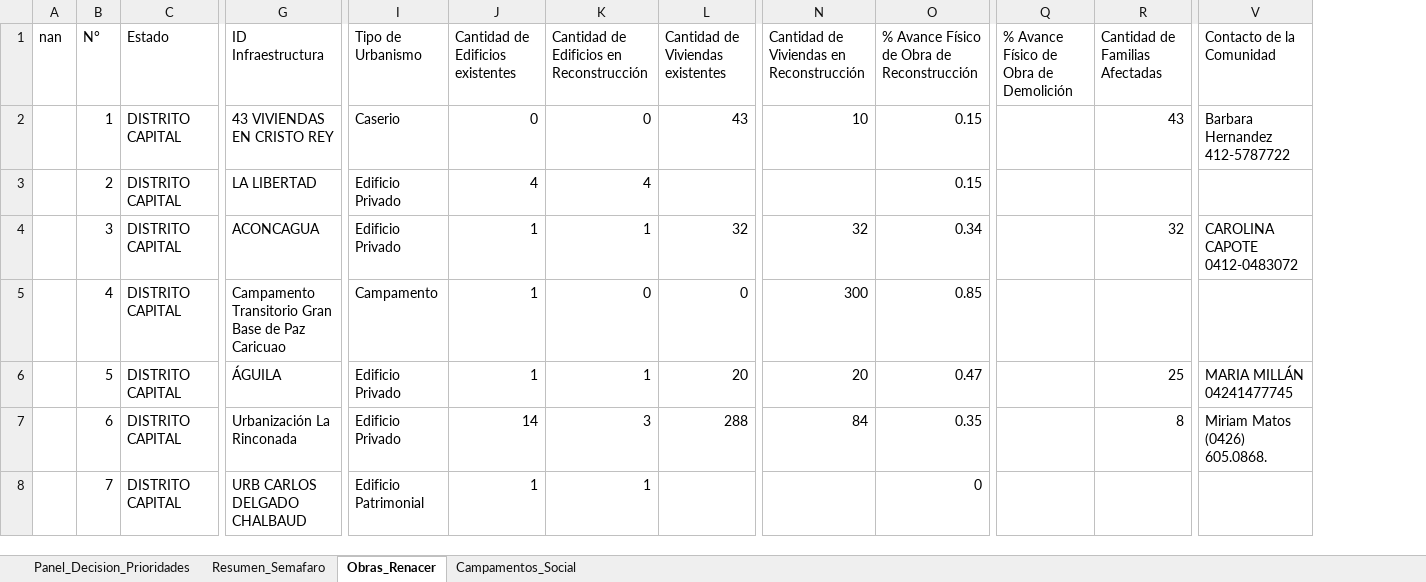
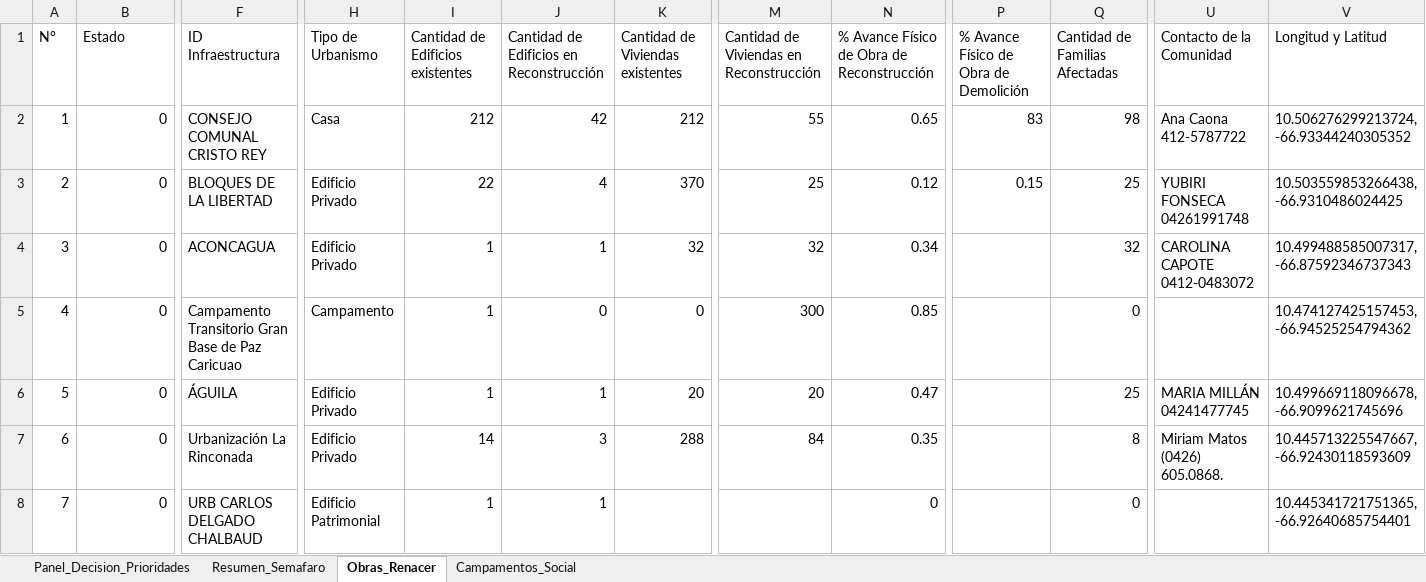
Before and after one commit to georenacercaracas/geoposicionamiento-de-riesgo-, an Excel workbook: MATRIZ_MAESTRA_DECISIONES_Trazabilidad.xlsx, sheet Obras_Renacer, drawn as a sheet; only a part is shown, gaps mark what is left out; values as stored, in another font and other column widths than the file's, no borders; removed rows and columns are numbered as before the commit, all else as after; ↵ is a line break in a cell; the diff covers the shown part only; the diff names each change by its address in the sheet, - before the commit and + after, or states it on an @@ line.

Commit message:
Actualizacion automatica del tablero

```diff
--- a/MATRIZ_MAESTRA_DECISIONES_Trazabilidad.xlsx (sheet Obras_Renacer)
+++ b/MATRIZ_MAESTRA_DECISIONES_Trazabilidad.xlsx (sheet Obras_Renacer)
-column A (nan), empty
+column V (Longitud y Latitud), rows 2-8: 10.506276299213724, -66.93344240305352 | 10.503559853266438, -66.9310486024425 | 10.499488585007317, -66.87592346737343 | 10.474127425157453, -66.94525254794362 | 10.499669118096678, -66.9099621745696 | 10.445713225547667, -66.92430118593609 | 10.445341721751365, -66.92640685754401
-N1: % Avance Físico de Obra de Reconstrucción
+N1: % Avance Físico ↵ de Obra de Reconstrucción
-B2:B8 (Estado): DISTRITO CAPITAL
+B2:B8 (Estado): 0
-F2 (ID Infraestructura): 43 VIVIENDAS EN CRISTO REY
+F2 (ID Infraestructura): CONSEJO COMUNAL CRISTO REY
-H2 (Tipo de Urbanismo): Caserio
+H2 (Tipo de Urbanismo): Casa
-I2 (Cantidad de Edificios existentes): 0
+I2 (Cantidad de Edificios existentes): 212
-J2: 0
+J2: 42
-K2 (Cantidad de Viviendas existentes): 43
+K2 (Cantidad de Viviendas existentes): 212
-M2: 10
+M2: 55
-N2: 0.15
+N2: 0.65
-P2: (empty)
+P2: 83
-Q2 (Cantidad de Familias Afectadas): 43
+Q2 (Cantidad de Familias Afectadas): 98
-U2 (Contacto de la Comunidad): Barbara Hernandez 412-5787722
+U2 (Contacto de la Comunidad): Ana Caona 412-5787722
-F3 (ID Infraestructura): LA LIBERTAD
+F3 (ID Infraestructura): BLOQUES DE LA LIBERTAD
-I3 (Cantidad de Edificios existentes): 4
+I3 (Cantidad de Edificios existentes): 22
-K3 (Cantidad de Viviendas existentes): (empty)
+K3 (Cantidad de Viviendas existentes): 370
-M3: (empty)
+M3: 25
-N3: 0.15
+N3: 0.12
-P3: (empty)
+P3: 0.15
-Q3 (Cantidad de Familias Afectadas): (empty)
+Q3 (Cantidad de Familias Afectadas): 25
-U3 (Contacto de la Comunidad): (empty)
+U3 (Contacto de la Comunidad): YUBIRI FONSECA 04261991748
-Q5 (Cantidad de Familias Afectadas): (empty)
+Q5 (Cantidad de Familias Afectadas): 0
-Q8 (Cantidad de Familias Afectadas): (empty)
+Q8 (Cantidad de Familias Afectadas): 0
```
Also changed, not shown: 56 edited cells elsewhere in this sheet, sheet Panel_Decision_Prioridades.
